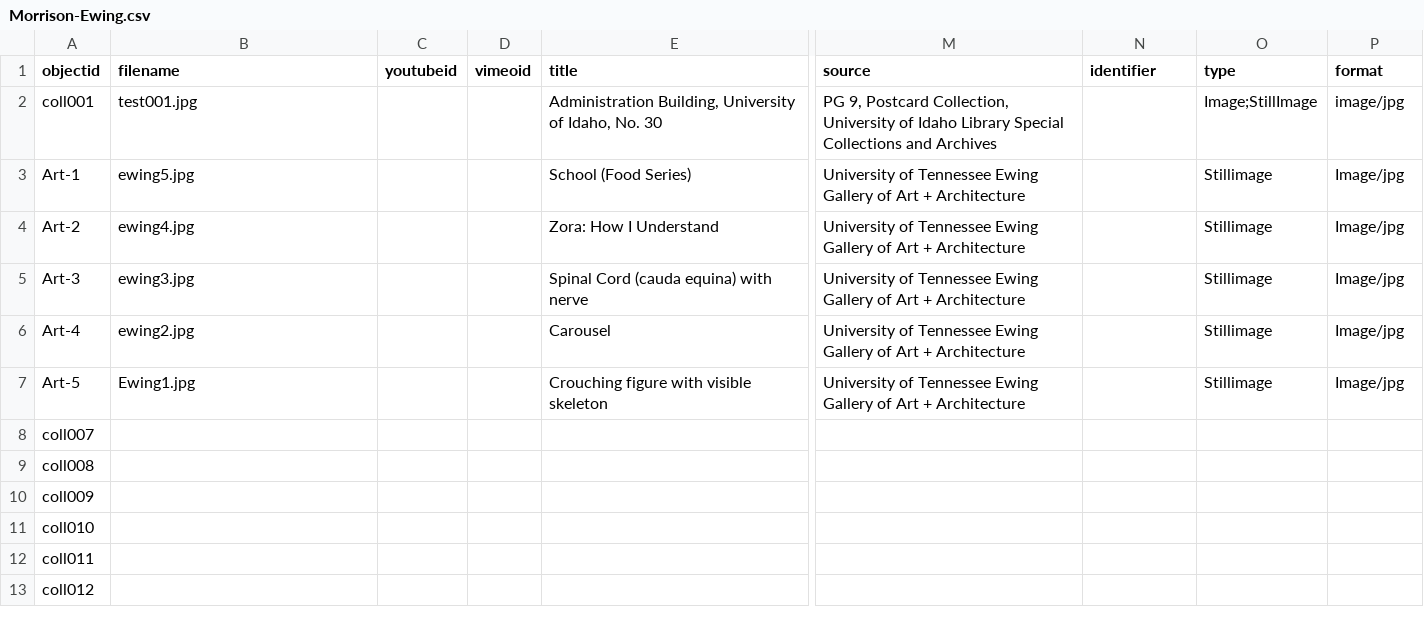
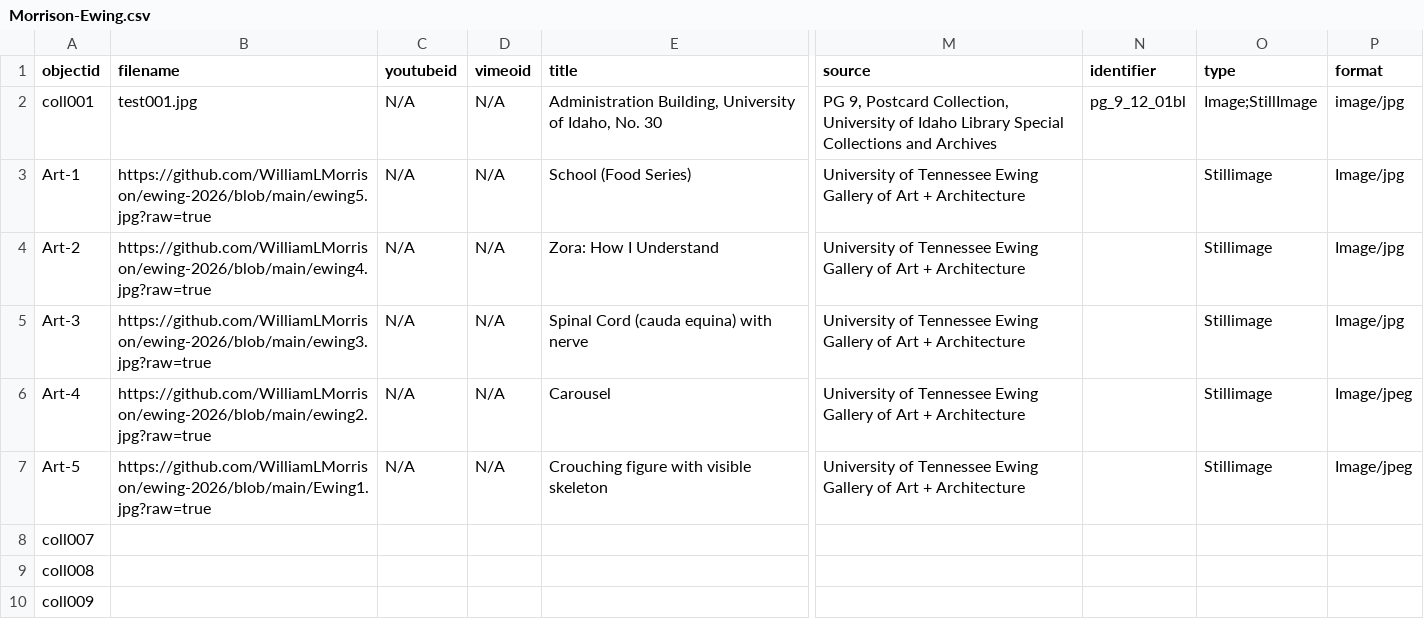
Before and after one commit to WilliamLMorrison/ewing-cbcopy, a CSV file: _data/Morrison-Ewing.csv, drawn as a sheet; only a part is shown, gaps mark what is left out; the shorter side is filled out with more unchanged rows; the diff names each change by its address in the sheet, - before the commit and + after, or states it on an @@ line.

Commit message:
Enhance Morrison-Ewing CSV with media links and IDs
Updated the CSV file to include YouTube and Vimeo IDs for artworks, added links to images, and removed empty rows.

```diff
--- a/_data/Morrison-Ewing.csv
+++ b/_data/Morrison-Ewing.csv
-C2:C7 (youtubeid): (empty)
+C2:C7 (youtubeid): N/A
-D2:D7 (vimeoid): (empty)
+D2:D7 (vimeoid): N/A
-N2 (identifier): (empty)
+N2 (identifier): pg_9_12_01bl
-B3 (filename): ewing5.jpg
+B3 (filename): https://github.com/WilliamLMorrison/ewing-2026/blob/main/ewing5.jpg?raw=true
-B4 (filename): ewing4.jpg
+B4 (filename): https://github.com/WilliamLMorrison/ewing-2026/blob/main/ewing4.jpg?raw=true
-B5 (filename): ewing3.jpg
+B5 (filename): https://github.com/WilliamLMorrison/ewing-2026/blob/main/ewing3.jpg?raw=true
-B6 (filename): ewing2.jpg
+B6 (filename): https://github.com/WilliamLMorrison/ewing-2026/blob/main/ewing2.jpg?raw=true
-P6:P7 (format): Image/jpg
+P6:P7 (format): Image/jpeg
-B7 (filename): Ewing1.jpg
+B7 (filename): https://github.com/WilliamLMorrison/ewing-2026/blob/main/Ewing1.jpg?raw=true
```
